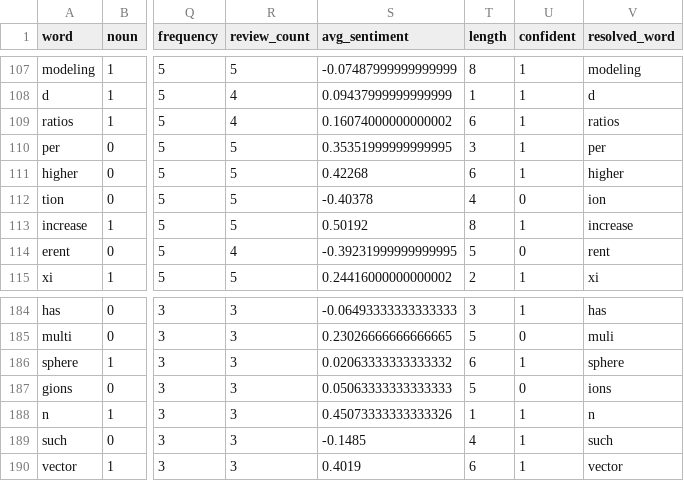
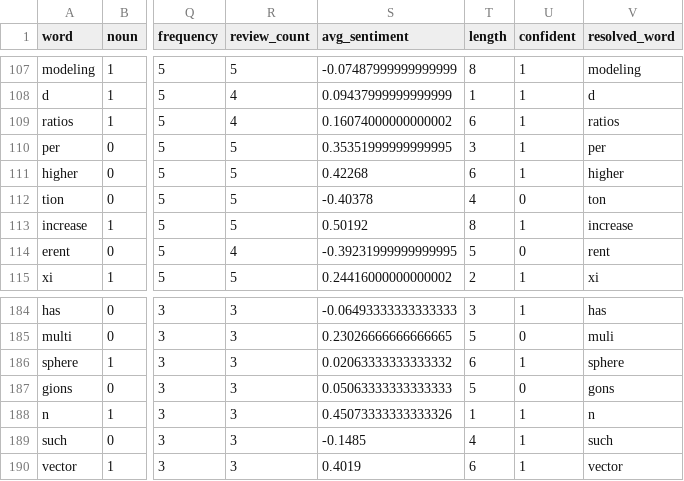
Before and after one commit to mikeb2113/pos_analysis, a CSV file: data/dict/working_set/stats/ClassOverlapping_stats.csv, drawn as a sheet; only a part is shown, gaps mark what is left out; the diff names each change by its address in the sheet, - before the commit and + after, or states it on an @@ line.

```diff
--- a/data/dict/working_set/stats/ClassOverlapping_stats.csv
+++ b/data/dict/working_set/stats/ClassOverlapping_stats.csv
-V112 (resolved_word): ion
+V112 (resolved_word): ton
-V187 (resolved_word): ions
+V187 (resolved_word): gons
```
Also changed, not shown: data/dict/working_set/stats/CRISPR_paper_stats.csv, data/dict/working_set/stats/ColdWar_stats.csv, 25 other files.
